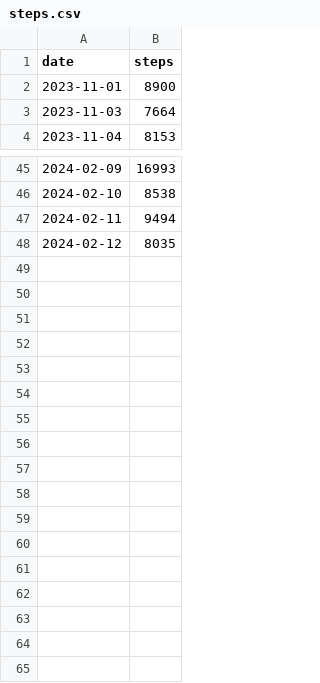
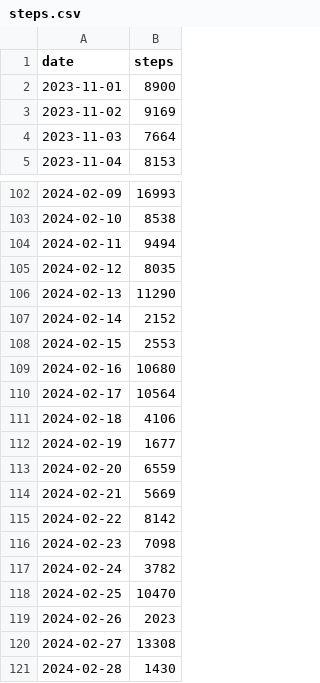
Before and after one commit to MinnieWY/Android-Health-Tracker-Machine-Learning, a CSV file: input/steps.csv, drawn as a sheet; only a part is shown, gaps mark what is left out; the diff covers the shown part only.

```diff
--- a/input/steps.csv
+++ b/input/steps.csv
@@ -2,2 +2,3 @@ date,steps
 2023-11-01,8900
+2023-11-02,9169
 2023-11-03,7664
@@ -48 +105,17 @@ date,steps
 2024-02-12,8035
+2024-02-13,11290
+2024-02-14,2152
+2024-02-15,2553
+2024-02-16,10680
+2024-02-17,10564
+2024-02-18,4106
+2024-02-19,1677
+2024-02-20,6559
+2024-02-21,5669
+2024-02-22,8142
+2024-02-23,7098
+2024-02-24,3782
+2024-02-25,10470
+2024-02-26,2023
+2024-02-27,13308
+2024-02-28,1430
```
Also changed, not shown: 56 added rows elsewhere in this file, input/breathing.csv, input/stress.csv, 11 other files.
